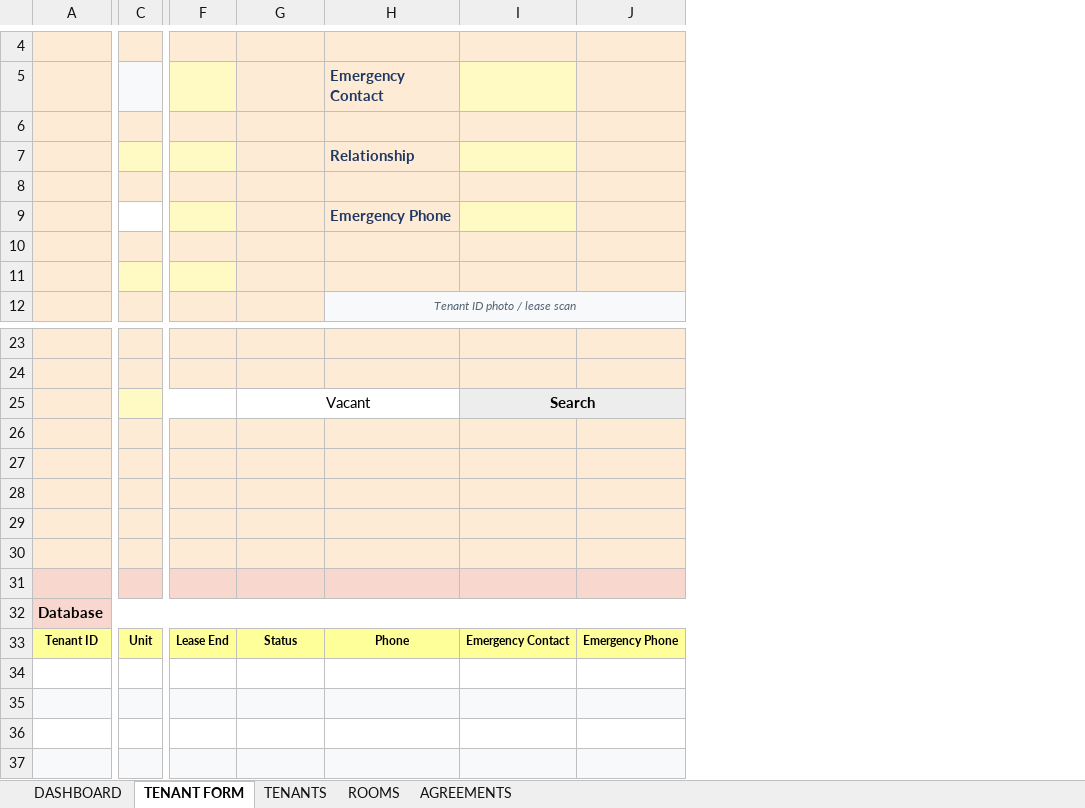
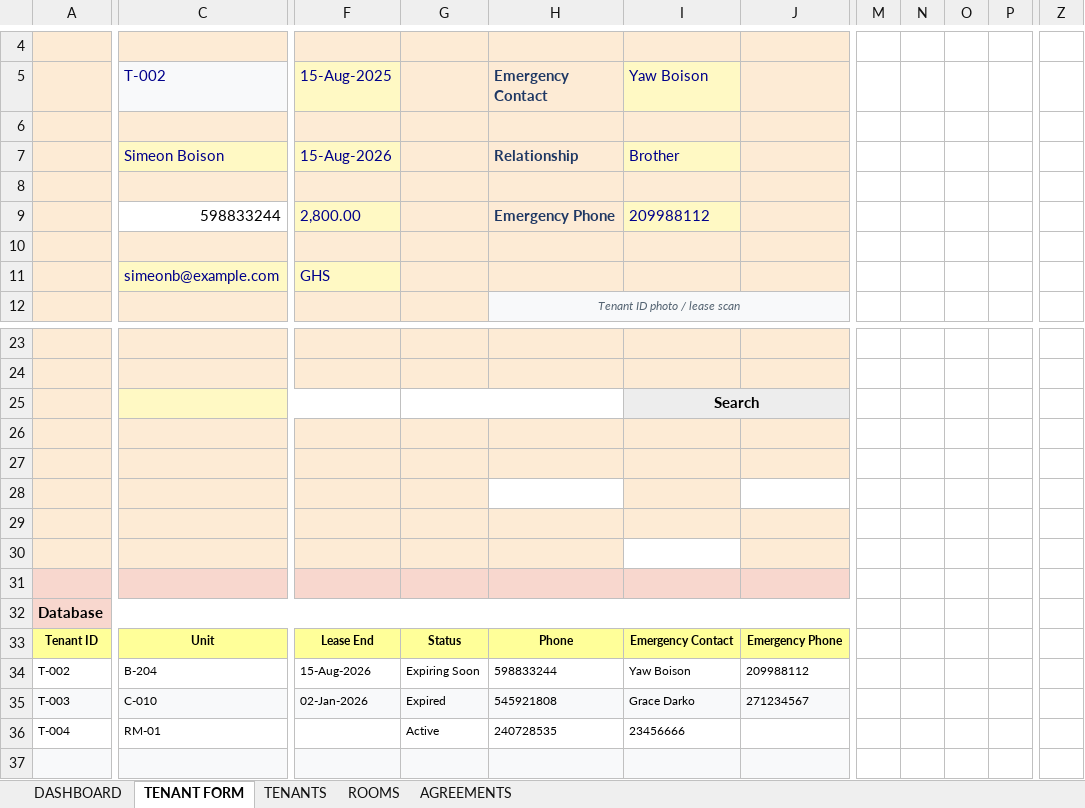
Before and after one commit to akowuahyeb-del/TenantManager, an Excel workbook: Tenant_Manager.xlsm, sheet TENANT FORM, drawn as a sheet; only a part is shown, gaps mark what is left out; values as stored, in another font and other column widths than the file's, no borders; charts and pictures not drawn; removed rows and columns are numbered as before the commit, all else as after; rows hold the shown columns only; the diff covers the shown part only; the diff names each change by its address in the sheet, - before the commit and + after, or states it on an @@ line.

```diff
--- a/Tenant_Manager.xlsm (sheet TENANT FORM)
+++ b/Tenant_Manager.xlsm (sheet TENANT FORM)
-column C, row 33: Unit
+column C (T-002), rows 7-11: Simeon Boison |  | 598833244 |  | simeonb@example.com; rows 33-36: Unit | B-204 | C-010 | RM-01
-column F, row 33: Lease End
+column F (15-Aug-2025), rows 7-11: 15-Aug-2026 |  | 2,800.00 |  | GHS; rows 33-35: Lease End | 15-Aug-2026 | 02-Jan-2026
+column M, empty
+column N, empty
+column O, empty
+column P, empty
+column Z, empty
-I5: (empty)
+I5: Yaw Boison
-I7 (Yaw Boison): (empty)
+I7 (Yaw Boison): Brother
-I9 (Yaw Boison): (empty)
+I9 (Yaw Boison): 209988112
-G25: Vacant
+G25: (empty)
-H28 fill: #FDEBD5
+H28 fill: none
-J28 fill: #FDEBD5
+J28 fill: none
-I30 fill: #FDEBD5
+I30 fill: none
-row 34: (empty)
+row 34: T-002 | B-204 | 15-Aug-2026 | Expiring Soon | 598833244 | Yaw Boison | 209988112
-row 35: (empty)
+row 35: T-003 | C-010 | 02-Jan-2026 | Expired | 545921808 | Grace Darko | 271234567
-row 36: (empty)
+row 36: T-004 | RM-01 |  | Active | 240728535 | 23456666
```
Also changed, not shown: 9 added columns elsewhere in this sheet, charts or pictures, 1 other file.
